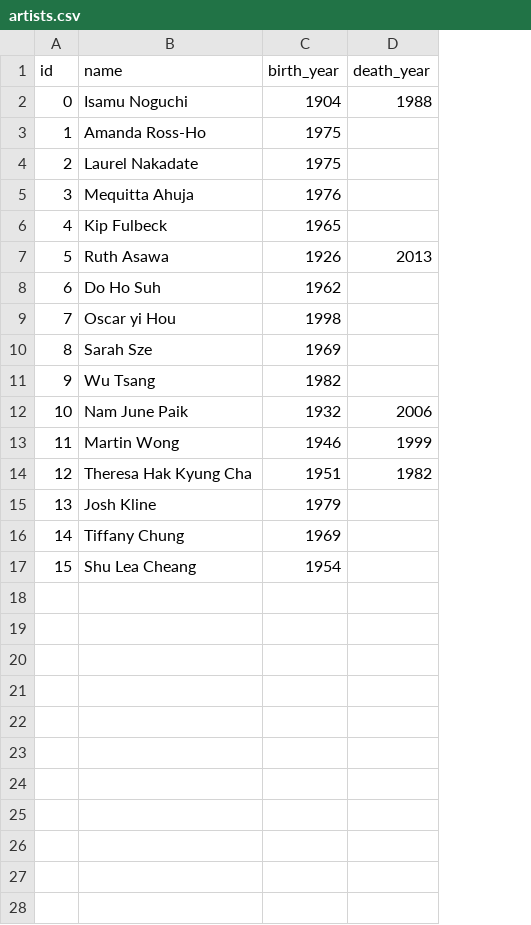
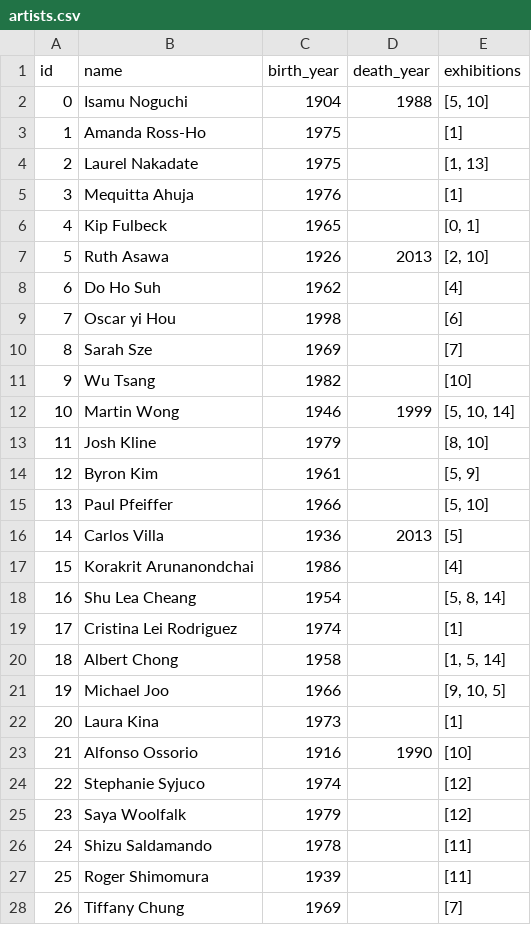
Before and after one commit to mnav0/thesis, a CSV file: in-between-portraits/src/data/artists.csv, drawn as a sheet; only a part is shown; removed rows and columns are numbered as before the commit, all else as after; the diff covers the shown part only; the diff names each change by its address in the sheet, - before the commit and + after, or states it on an @@ line.

Commit message:
update data, add all artworks collage

```diff
--- a/in-between-portraits/src/data/artists.csv
+++ b/in-between-portraits/src/data/artists.csv
+column E (exhibitions), rows 2-13: [5, 10] | [1] | [1, 13] | [1] | [0, 1] | [2, 10] | [4] | [6] | [7] | [10] | [5, 10, 14] | [8, 10]; row 28: [7]
-row 12: 10 | Nam June Paik | 1932 | 2006
@@ column A (id) renumbered between rows 12 and 28 @@
-row 14: 12 | Theresa Hak Kyung Cha | 1951 | 1982
+row 14: 12 | Byron Kim | 1961 |  | [5, 9]
+row 15: 13 | Paul Pfeiffer | 1966 |  | [5, 10]
+row 16: 14 | Carlos Villa | 1936 | 2013 | [5]
+row 17: 15 | Korakrit Arunanondchai | 1986 |  | [4]
@@ row 17 moved to row 18: 16 @@
+row 19: 17 | Cristina Lei Rodriguez | 1974 |  | [1]
+row 20: 18 | Albert Chong | 1958 |  | [1, 5, 14]
+row 21: 19 | Michael Joo | 1966 |  | [9, 10, 5]
+row 22: 20 | Laura Kina | 1973 |  | [1]
+row 23: 21 | Alfonso Ossorio | 1916 | 1990 | [10]
+row 24: 22 | Stephanie Syjuco | 1974 |  | [12]
+row 25: 23 | Saya Woolfalk | 1979 |  | [12]
+row 26: 24 | Shizu Saldamando | 1978 |  | [11]
+row 27: 25 | Roger Shimomura | 1939 |  | [11]
```
Also changed, not shown: 3 added rows elsewhere in this file, 12 other files.
